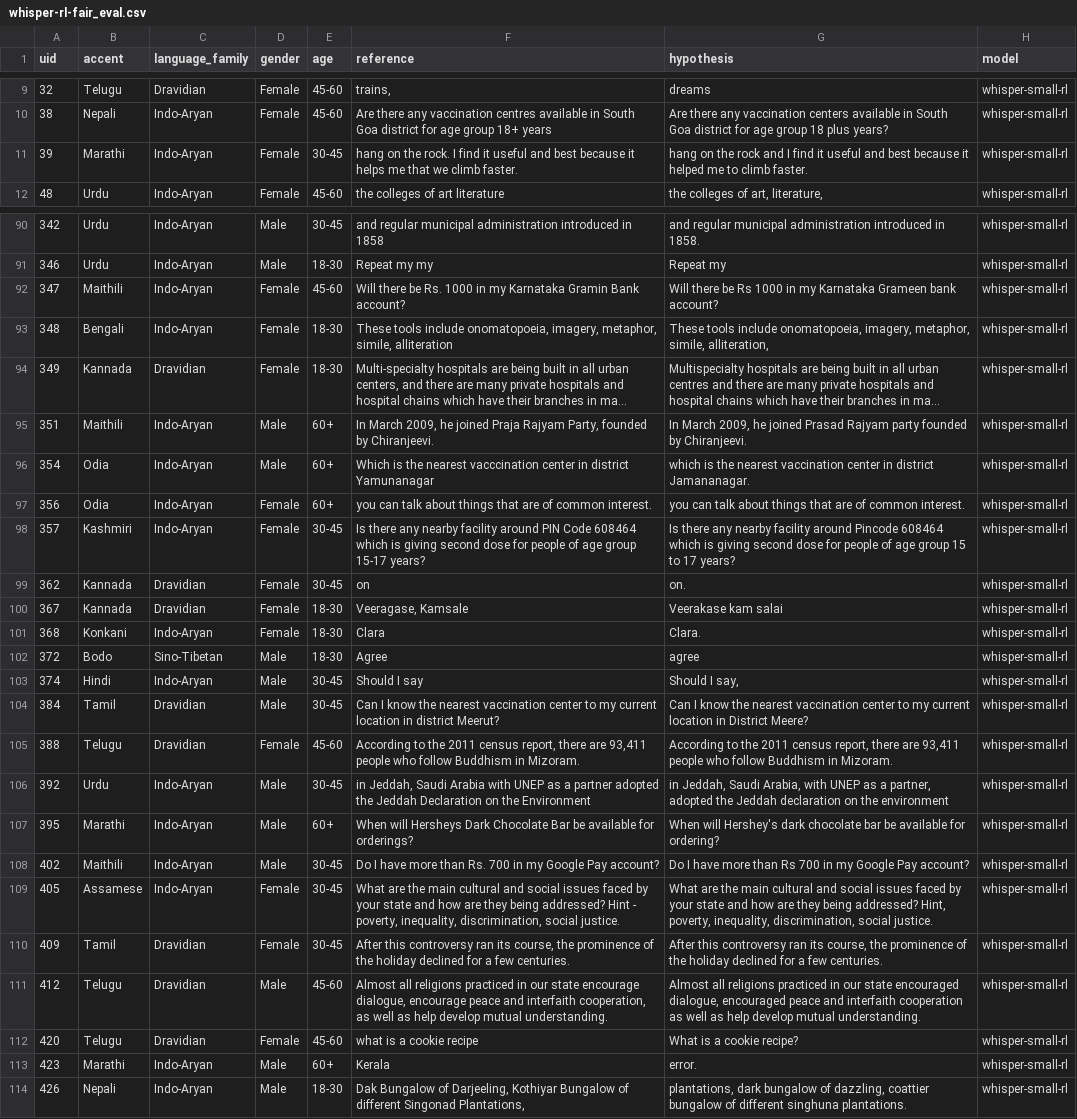
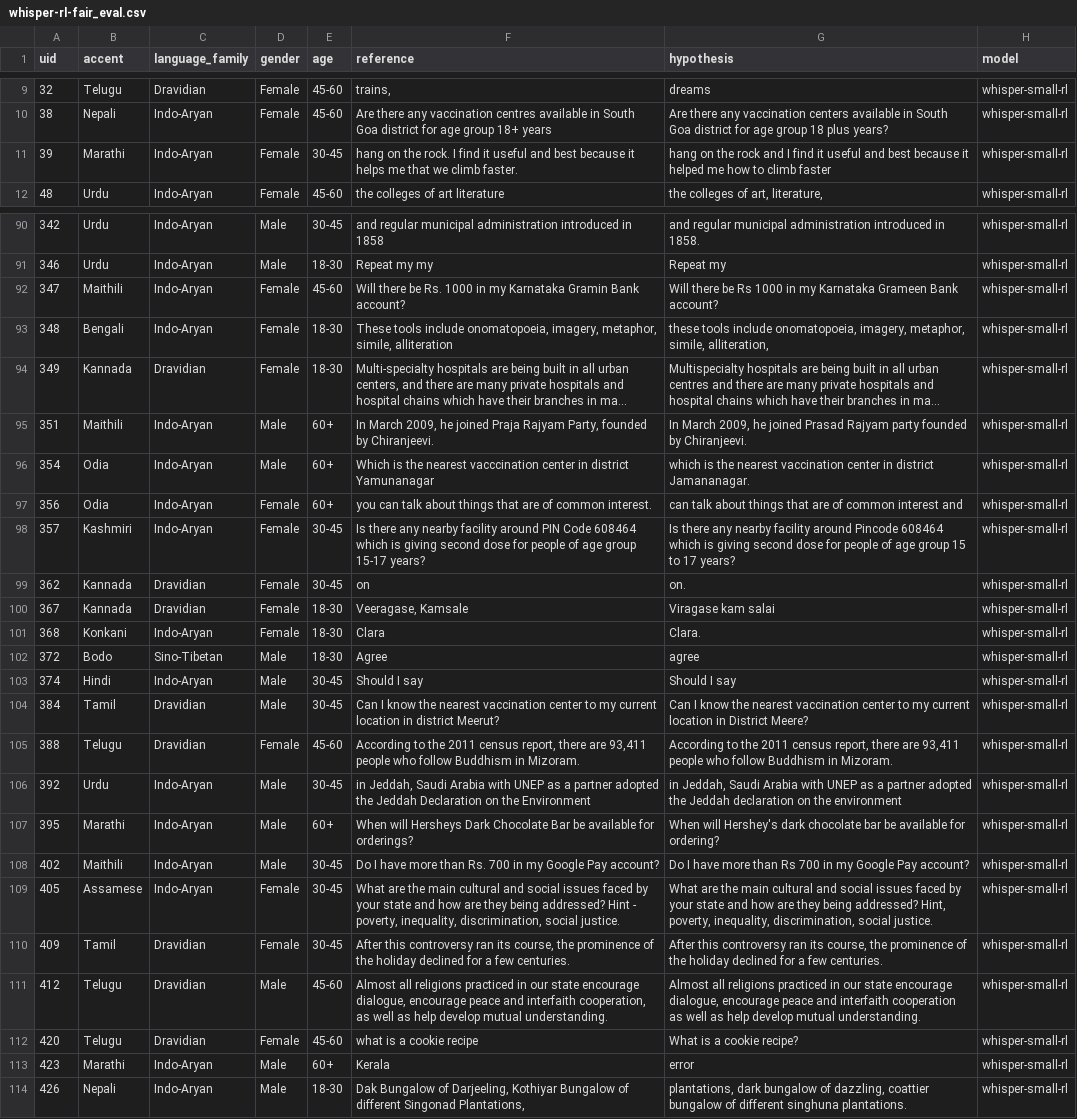
Before and after one commit to snigenigmatic/ast-asr, a CSV file: outputs/whisper_rl_results/whisper-rl-fair_eval.csv, drawn as a sheet; only a part is shown, gaps mark what is left out; long unchanged cells end in …; the diff covers the shown part only; the diff names each change by its address in the sheet, - before the commit and + after, or states it on an @@ line.

```diff
--- a/outputs/whisper_rl_results/whisper-rl-fair_eval.csv
+++ b/outputs/whisper_rl_results/whisper-rl-fair_eval.csv
-G11 (hypothesis): …helped me to climb faster.
+G11 (hypothesis): …helped me how to climb faster
-G92 (hypothesis): …Karnataka Grameen bank account?
+G92 (hypothesis): …Karnataka Grameen Bank account?
-G93 (hypothesis): These tools include…
+G93 (hypothesis): these tools include…
-G97 (hypothesis): you can talk about things that are of common interest.
+G97 (hypothesis): can talk about things that are of common interest and
-G100 (hypothesis): Veerakase kam salai
+G100 (hypothesis): Viragase kam salai
-G103 (hypothesis): Should I say,
+G103 (hypothesis): Should I say
-G106 (hypothesis): …Jeddah, Saudi Arabia, with UNEP as a partner, adopted the…
+G106 (hypothesis): …Jeddah, Saudi Arabia with UNEP as a partner adopted the…
-G111 (hypothesis): …our state encouraged dialogue, encouraged peace and…
+G111 (hypothesis): …our state encourage dialogue, encourage peace and…
-G113 (hypothesis): error.
+G113 (hypothesis): error
```
Also changed, not shown: 18 edited cells elsewhere in this file, outputs/whisper_rl_results/summary_whisper-small-rl.csv, 12 other files.
